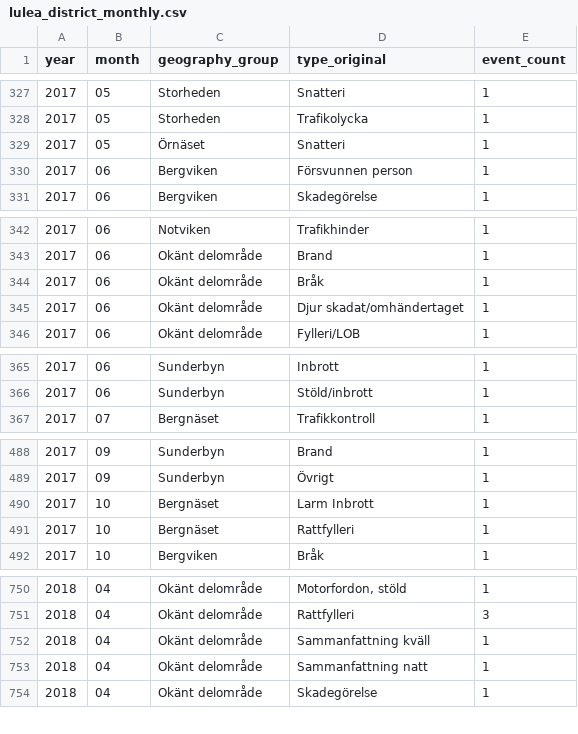
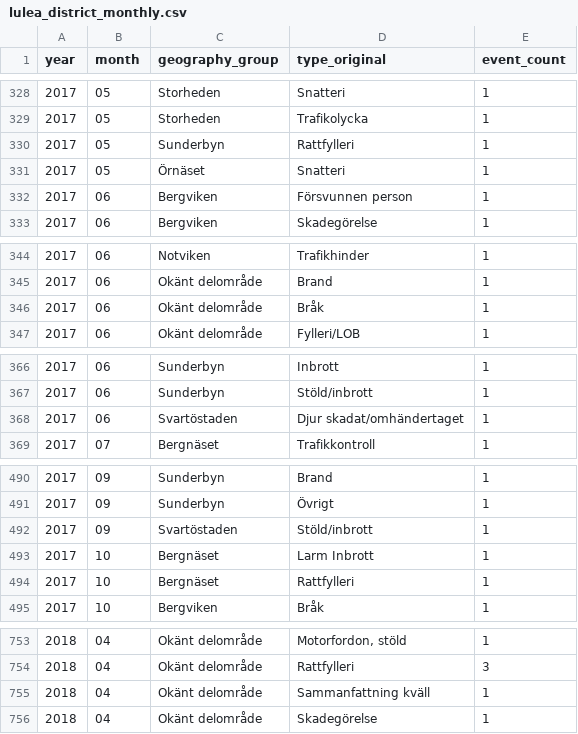
Before and after one commit to Lulea-statistik/Lulea-polishandelser, a CSV file: docs/data/lulea_district_monthly.csv, drawn as a sheet; only a part is shown, gaps mark what is left out; the diff covers the shown part only.

```diff
--- a/docs/data/lulea_district_monthly.csv
+++ b/docs/data/lulea_district_monthly.csv
@@ -328,2 +329,3 @@ year,month,geography_group,type_original,event_count
 2017,05,Storheden,Trafikolycka,1
+2017,05,Sunderbyn,Rattfylleri,1
 2017,05,Örnäset,Snatteri,1
@@ -344,3 +346,2 @@ year,month,geography_group,type_original,event_count
 2017,06,Okänt delområde,Bråk,1
-2017,06,Okänt delområde,Djur skadat/omhändertaget,1
 2017,06,Okänt delområde,Fylleri/LOB,1
@@ -366,2 +367,3 @@ year,month,geography_group,type_original,event_count
 2017,06,Sunderbyn,Stöld/inbrott,1
+2017,06,Svartöstaden,Djur skadat/omhändertaget,1
 2017,07,Bergnäset,Trafikkontroll,1
@@ -489,2 +491,3 @@ year,month,geography_group,type_original,event_count
 2017,09,Sunderbyn,Övrigt,1
+2017,09,Svartöstaden,Stöld/inbrott,1
 2017,10,Bergnäset,Larm Inbrott,1
@@ -752,3 +755,2 @@ year,month,geography_group,type_original,event_count
 2018,04,Okänt delområde,Sammanfattning kväll,1
-2018,04,Okänt delområde,Sammanfattning natt,1
 2018,04,Okänt delområde,Skadegörelse,1
```
Also changed, not shown: 16 added rows, 4 removed rows and 17 edited cells elsewhere in this file, 1 other file.
